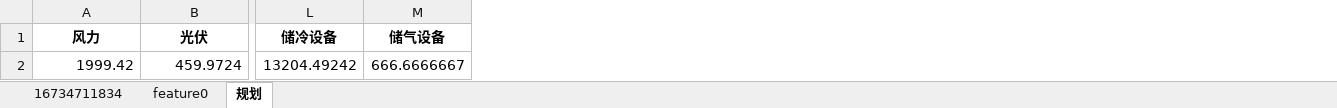
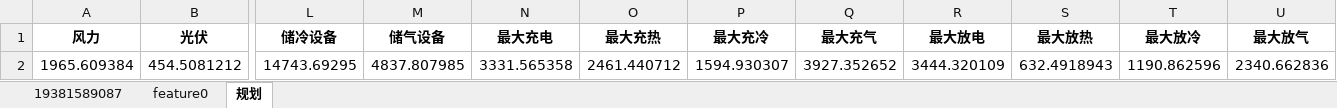
Before and after one commit to caigang2501/green_energy, an Excel workbook: example/result/ans.xlsx, sheet 规划, drawn as a sheet; only a part is shown, gaps mark what is left out; values as stored, in another font and other column widths than the file's, no borders; removed rows and columns are numbered as before the commit, all else as after; rows hold the shown columns only; the diff names each change by its address in the sheet, - before the commit and + after, or states it on an @@ line.

```diff
--- a/example/result/ans.xlsx (sheet 规划)
+++ b/example/result/ans.xlsx (sheet 规划)
-sheet tab: 16734711834
+sheet tab: 19381589087
+column N (最大充电), empty
+column O (最大充热), empty
+column P (最大充冷), empty
+column Q (最大充气), empty
+column R (最大放电), empty
+column S (最大放热), empty
+column T (最大放冷), empty
+column U (最大放气), empty
-row 2: 1999.42 | 459.9724 | 13204.49242 | 666.6666667
+row 2: 1965.609384 | 454.5081212 | 14743.69295 | 4837.807985 | 3331.565358 | 2461.440712 | 1594.930307 | 3927.352652 | 3444.320109 | 632.4918943 | 1190.862596 | 2340.662836
```
Also changed, not shown: sheet 19381589087, sheet feature0, 10 other files.
